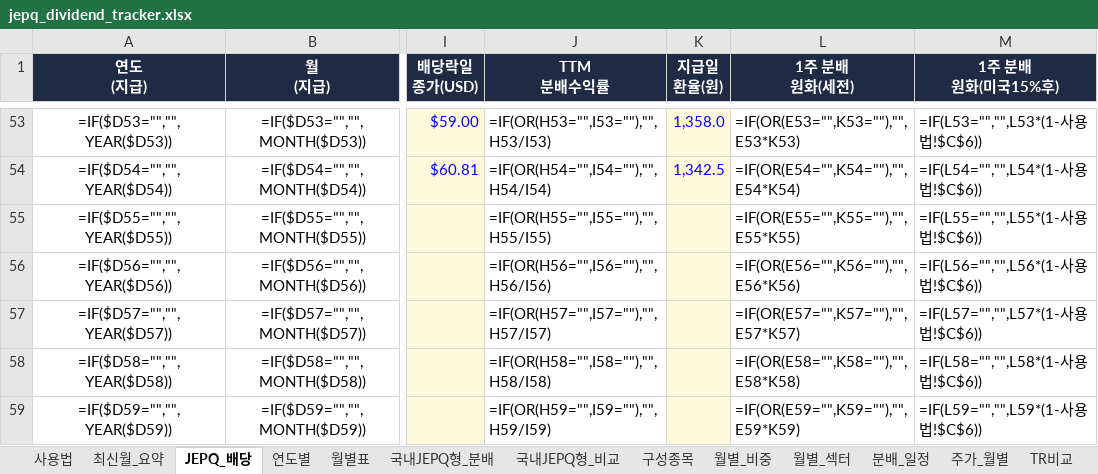
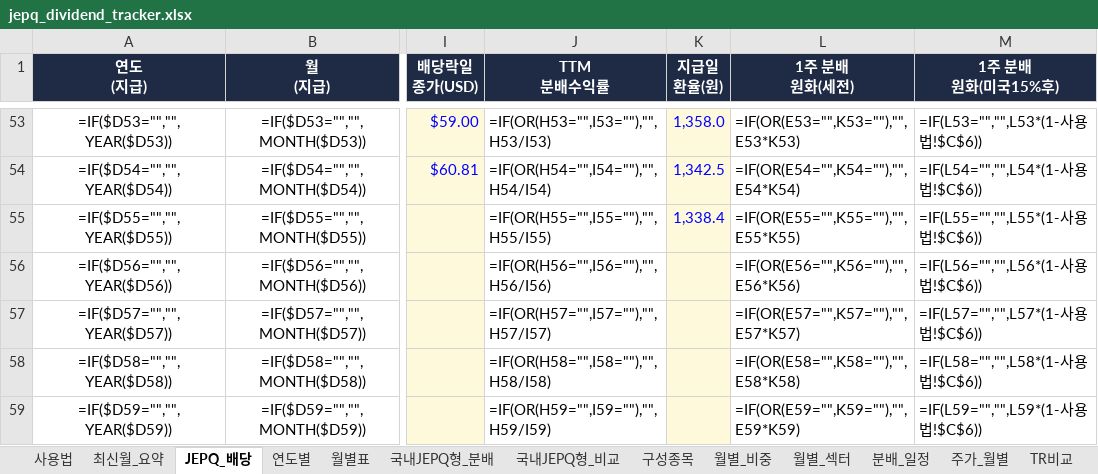
Before and after one commit to ttokjaeTV/jepq-tracker, an Excel workbook: downloads/jepq_dividend_tracker.xlsx, sheet JEPQ_배당, drawn as a sheet; only a part is shown, gaps mark what is left out; values as stored, in another font and other column widths than the file's, no borders; formulas without a stored value are shown as written; charts and pictures not drawn; the diff names each change by its address in the sheet, - before the commit and + after, or states it on an @@ line.

```diff
--- a/downloads/jepq_dividend_tracker.xlsx (sheet JEPQ_배당)
+++ b/downloads/jepq_dividend_tracker.xlsx (sheet JEPQ_배당)
-K55 (지급일 환율(원)): (empty)
+K55 (지급일 환율(원)): 1,338.4
```
Also changed, not shown: sheet 사용법, 2 other files.
